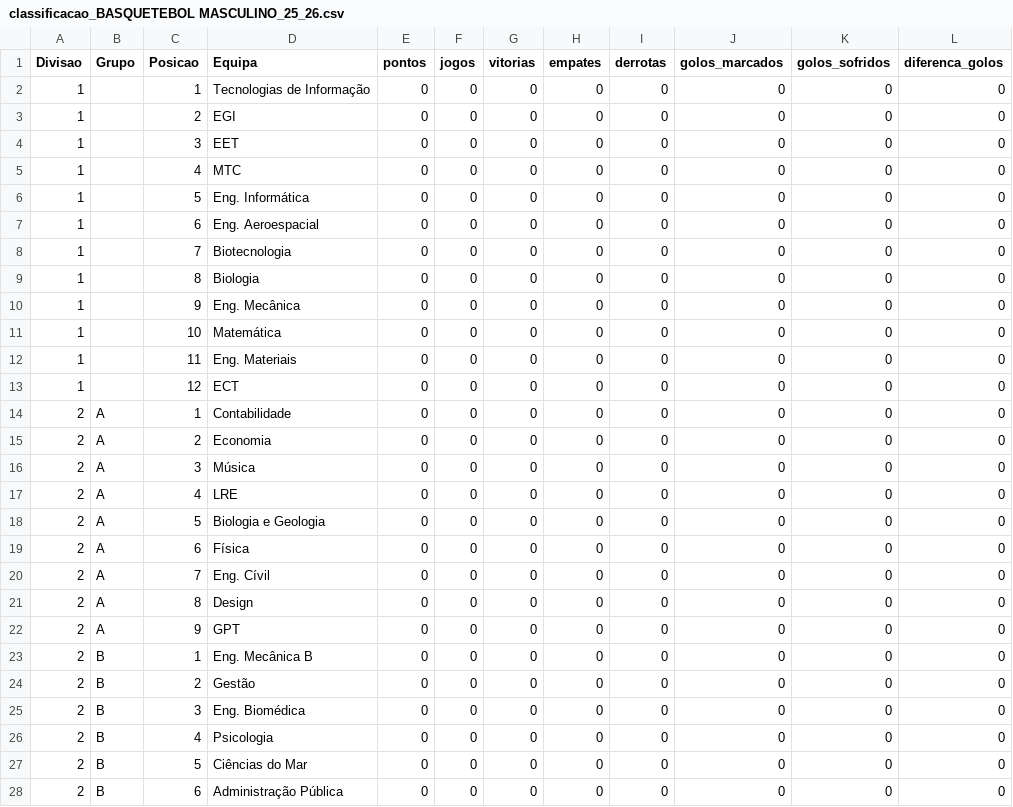
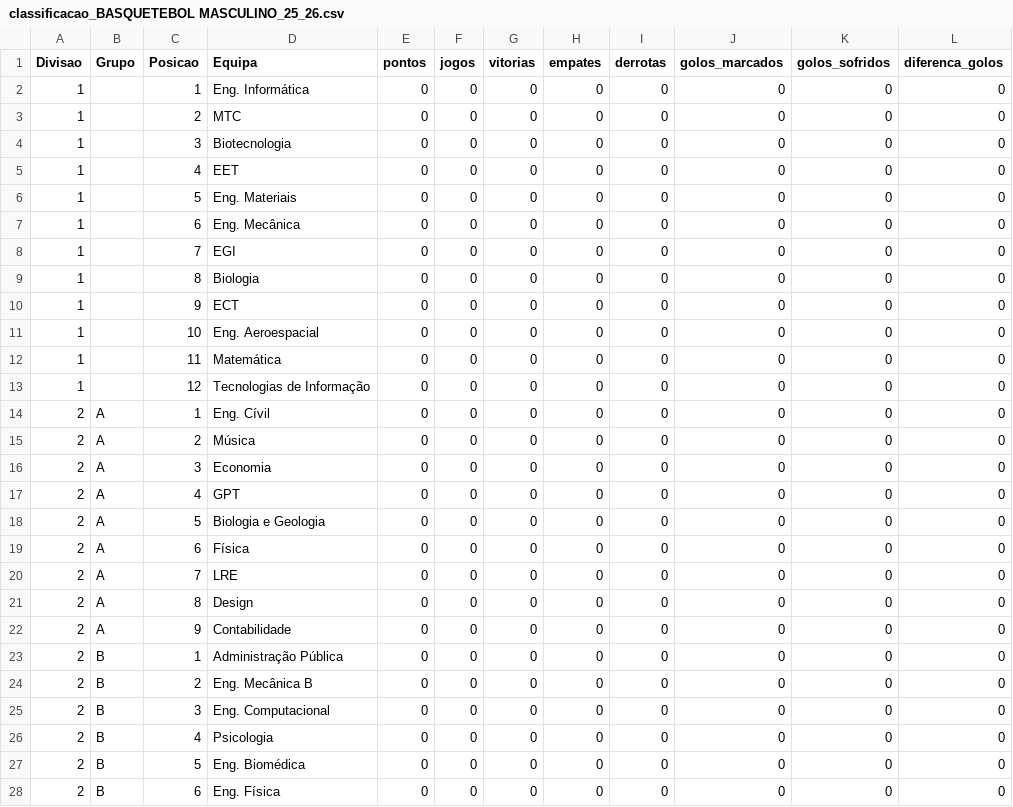
Before and after one commit to SlicF/mmr_ta-aua, a CSV file: elo_ratings/classificacao_BASQUETEBOL MASCULINO_25_26.csv, drawn as a sheet; only a part is shown; the diff covers the shown part only; the diff names each change by its address in the sheet, - before the commit and + after, or states it on an @@ line.

```diff
--- a/elo_ratings/classificacao_BASQUETEBOL MASCULINO_25_26.csv
+++ b/elo_ratings/classificacao_BASQUETEBOL MASCULINO_25_26.csv
-D2 (Equipa): Tecnologias de Informação
+D2 (Equipa): Eng. Informática
-D3 (Equipa): EGI
+D3 (Equipa): MTC
-D4 (Equipa): EET
+D4 (Equipa): Biotecnologia
-D5 (Equipa): MTC
+D5 (Equipa): EET
-D6 (Equipa): Eng. Informática
+D6 (Equipa): Eng. Materiais
-D7 (Equipa): Eng. Aeroespacial
+D7 (Equipa): Eng. Mecânica
-D8 (Equipa): Biotecnologia
+D8 (Equipa): EGI
-D10 (Equipa): Eng. Mecânica
+D10 (Equipa): ECT
-D11 (Equipa): Matemática
+D11 (Equipa): Eng. Aeroespacial
-D12 (Equipa): Eng. Materiais
+D12 (Equipa): Matemática
-D13 (Equipa): ECT
+D13 (Equipa): Tecnologias de Informação
-D14 (Equipa): Contabilidade
+D14 (Equipa): Eng. Cívil
-D15 (Equipa): Economia
+D15 (Equipa): Música
-D16 (Equipa): Música
+D16 (Equipa): Economia
-D17 (Equipa): LRE
+D17 (Equipa): GPT
-D20 (Equipa): Eng. Cívil
+D20 (Equipa): LRE
-D22 (Equipa): GPT
+D22 (Equipa): Contabilidade
-D23 (Equipa): Eng. Mecânica B
+D23 (Equipa): Administração Pública
-D24 (Equipa): Gestão
+D24 (Equipa): Eng. Mecânica B
-D25 (Equipa): Eng. Biomédica
+D25 (Equipa): Eng. Computacional
-D27 (Equipa): Ciências do Mar
+D27 (Equipa): Eng. Biomédica
-D28 (Equipa): Administração Pública
+D28 (Equipa): Eng. Física
```
Also changed, not shown: 2 edited cells elsewhere in this file, elo_ratings/classificacao_ANDEBOL MISTO_25_26.csv, elo_ratings/classificacao_FUTEBOL DE 7 MASCULINO_25_26.csv, 3 other files.
